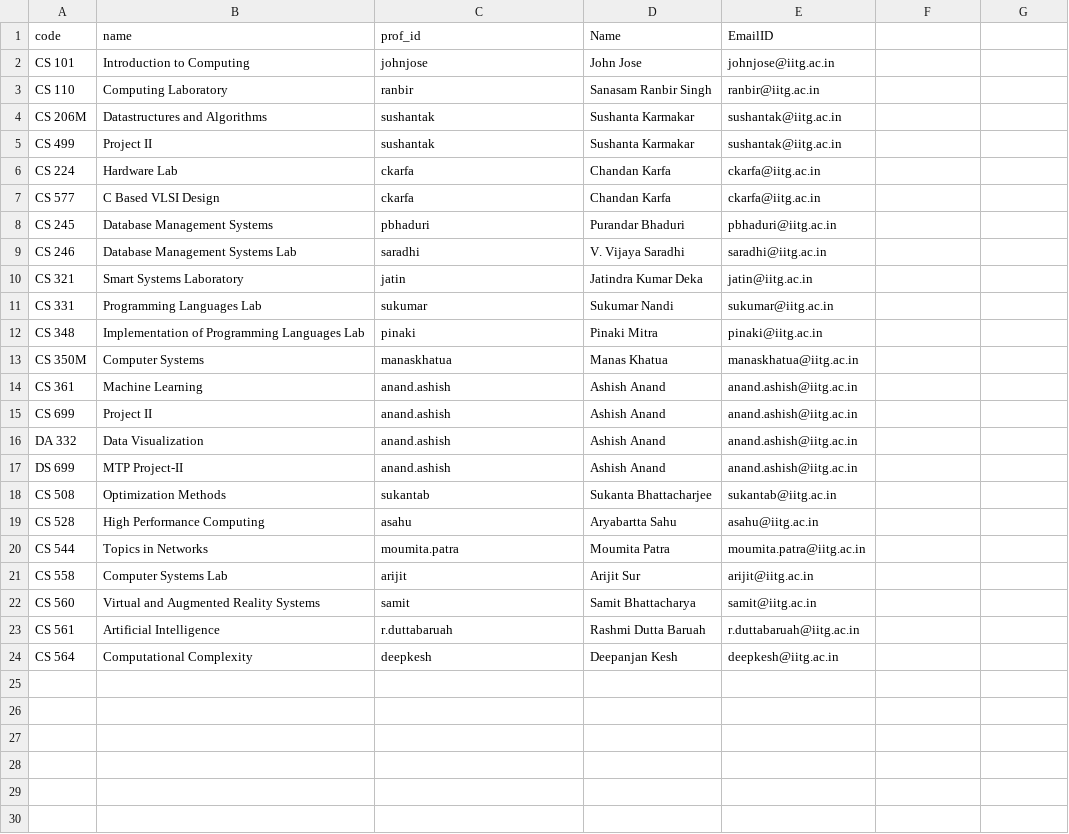
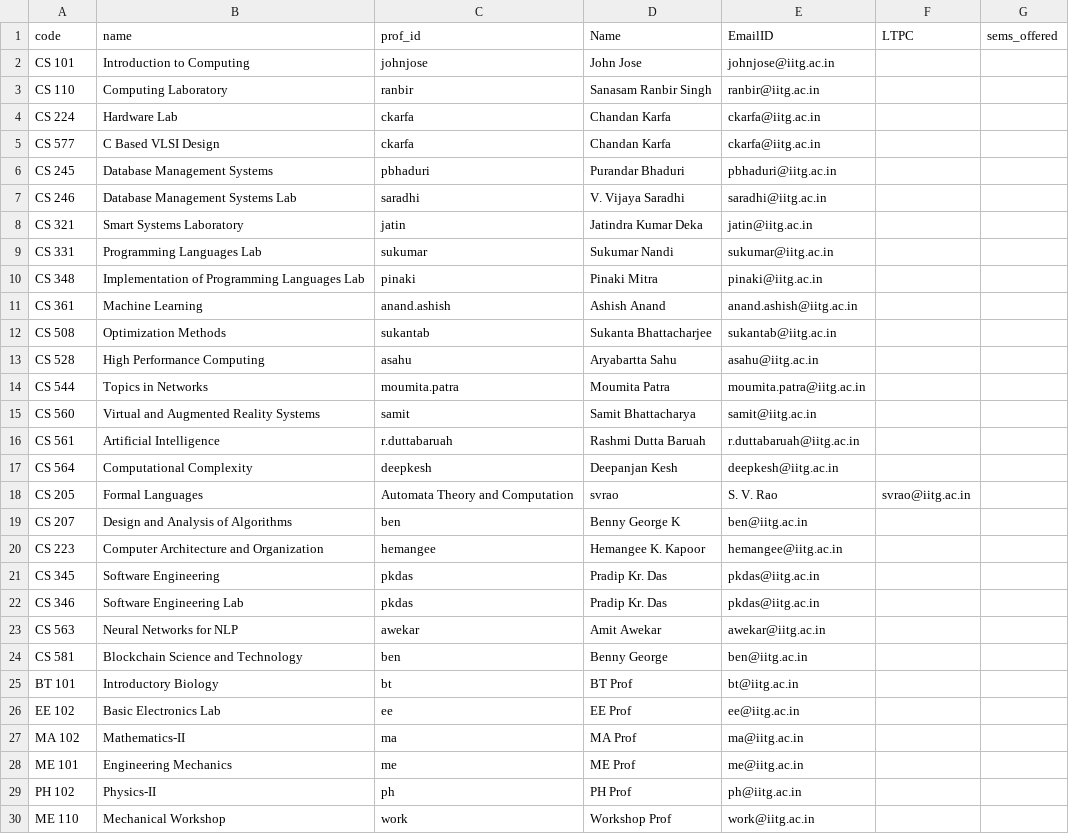
Before and after one commit to dhaneshragu/Academic-Management-System, a CSV file: Code/Data-Scraping/Courses_csv.csv, drawn as a sheet.

Commit message:
added all necessary courses

```diff
--- a/Code/Data-Scraping/Courses_csv.csv
+++ b/Code/Data-Scraping/Courses_csv.csv
@@ -1,6 +1,4 @@
-code,name,prof_id,Name,EmailID
+code,name,prof_id,Name,EmailID,LTPC,sems_offered
 CS 101,Introduction to Computing,johnjose,John Jose,johnjose@iitg.ac.in
 CS 110,Computing Laboratory,ranbir,Sanasam Ranbir Singh,ranbir@iitg.ac.in
-CS 206M,Datastructures and Algorithms,sushantak,Sushanta Karmakar,sushantak@iitg.ac.in
-CS 499,Project II,sushantak,Sushanta Karmakar,sushantak@iitg.ac.in
 CS 224,Hardware Lab,ckarfa,Chandan Karfa,ckarfa@iitg.ac.in
@@ -12,7 +10,3 @@ CS 331,Programming Languages Lab,sukumar,Sukumar Nandi,sukumar@iitg.ac.in
 CS 348,Implementation of Programming Languages Lab,pinaki,Pinaki Mitra,pinaki@iitg.ac.in
-CS 350M,Computer Systems,manaskhatua,Manas Khatua,manaskhatua@iitg.ac.in
 CS 361,Machine Learning,anand.ashish,Ashish Anand,anand.ashish@iitg.ac.in
-CS 699,Project II,anand.ashish,Ashish Anand,anand.ashish@iitg.ac.in
-DA 332,Data Visualization,anand.ashish,Ashish Anand,anand.ashish@iitg.ac.in
-DS 699,MTP Project-II,anand.ashish,Ashish Anand,anand.ashish@iitg.ac.in
 CS 508,Optimization Methods,sukantab,Sukanta Bhattacharjee,sukantab@iitg.ac.in
@@ -20,3 +14,2 @@ CS 528,High Performance Computing,asahu,Aryabartta Sahu,asahu@iitg.ac.in
 CS 544,Topics in Networks,moumita.patra,Moumita Patra,moumita.patra@iitg.ac.in
-CS 558,Computer Systems Lab,arijit,Arijit Sur,arijit@iitg.ac.in
 CS 560,Virtual and Augmented Reality Systems,samit,Samit Bhattacharya,samit@iitg.ac.in
@@ -24 +17,14 @@ CS 561,Artificial Intelligence,r.duttabaruah,Rashmi Dutta Baruah,r.duttabaruah@i
 CS 564,Computational Complexity,deepkesh,Deepanjan Kesh,deepkesh@iitg.ac.in
+CS 205,Formal Languages,Automata Theory and Computation,svrao,S. V. Rao,svrao@iitg.ac.in
+CS 207,Design and Analysis of Algorithms,ben,Benny George K,ben@iitg.ac.in
+CS 223,Computer Architecture and Organization,hemangee,Hemangee K. Kapoor	,hemangee@iitg.ac.in
+CS 345,Software Engineering,pkdas,Pradip Kr. Das,pkdas@iitg.ac.in
+CS 346,Software Engineering Lab,pkdas,Pradip Kr. Das,pkdas@iitg.ac.in
+CS 563,Neural Networks for NLP,awekar,Amit Awekar,awekar@iitg.ac.in
+CS 581,Blockchain Science and Technology,ben,Benny George,ben@iitg.ac.in
+BT 101,Introductory Biology,bt,BT Prof,bt@iitg.ac.in
+EE 102,Basic Electronics Lab,ee,EE Prof,ee@iitg.ac.in
+MA 102,Mathematics-II,ma,MA Prof,ma@iitg.ac.in
+ME 101,Engineering Mechanics,me,ME Prof,me@iitg.ac.in
+PH 102,Physics-II,ph,PH Prof,ph@iitg.ac.in
+ME 110,Mechanical Workshop,work,Workshop Prof,work@iitg.ac.in
```
